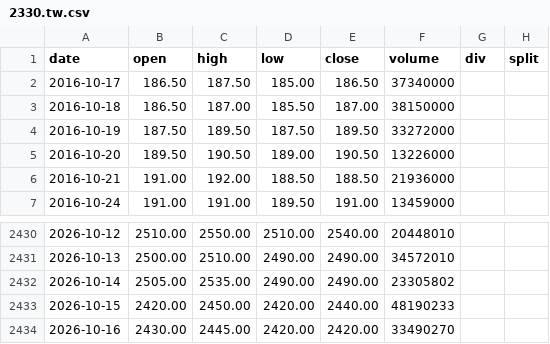
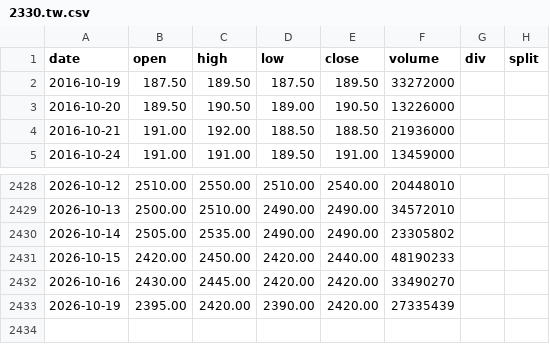
Before and after one commit to yennanliu/finance_data, a CSV file: data/prices/2330.tw.csv, drawn as a sheet; only a part is shown, gaps mark what is left out.

```diff
--- a/data/prices/2330.tw.csv
+++ b/data/prices/2330.tw.csv
@@ -1,4 +1,2 @@
 date,open,high,low,close,volume,div,split
-2016-10-17,186.50,187.50,185.00,186.50,37340000,,
-2016-10-18,186.50,187.00,185.50,187.00,38150000,,
 2016-10-19,187.50,189.50,187.50,189.50,33272000,,
@@ -2434 +2432,2 @@ date,open,high,low,close,volume,div,split
 2026-10-16,2430.00,2445.00,2420.00,2420.00,33490270,,
+2026-10-19,2395.00,2420.00,2390.00,2420.00,27335439,,
```
Also changed, not shown: data/prices/0050.csv.
